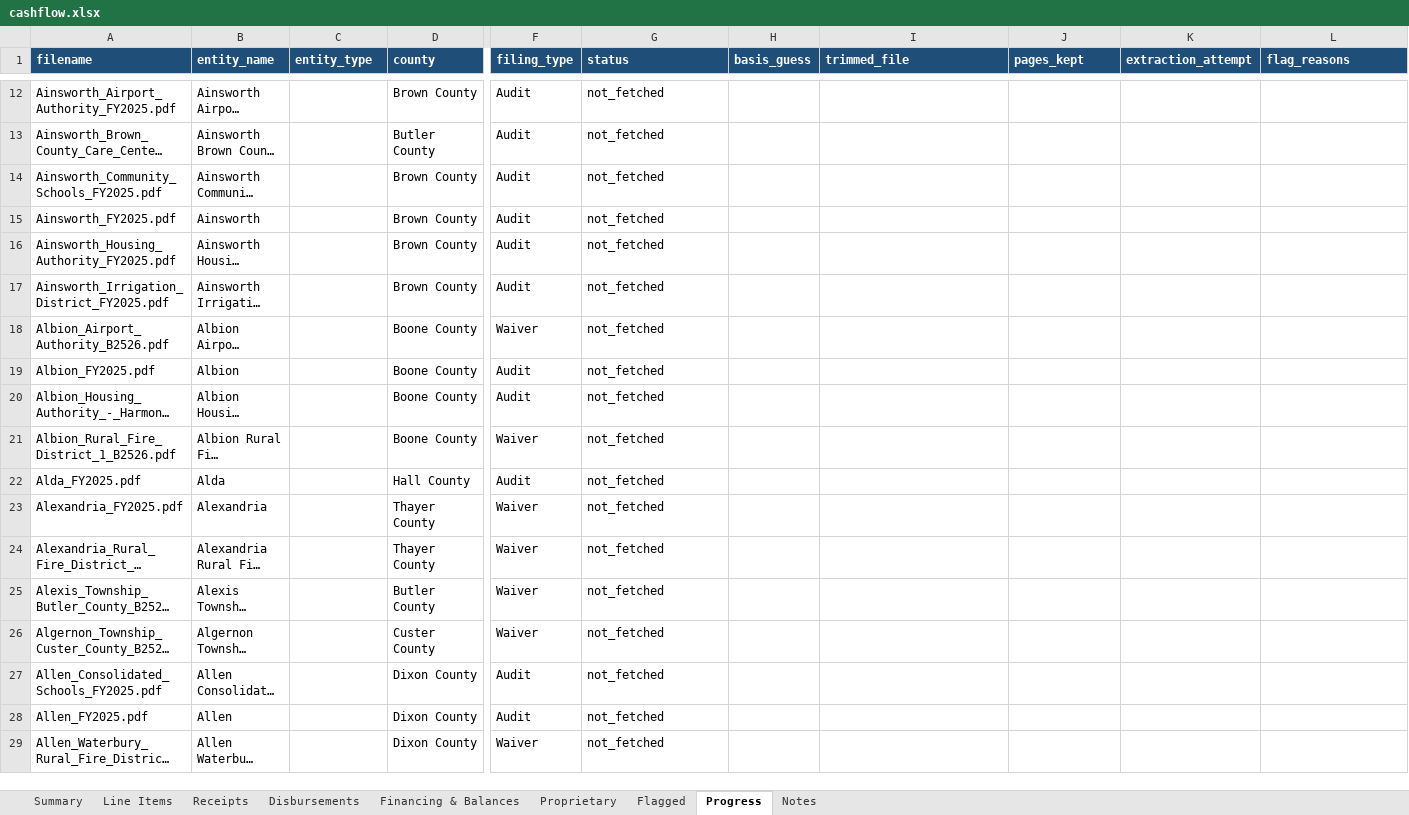
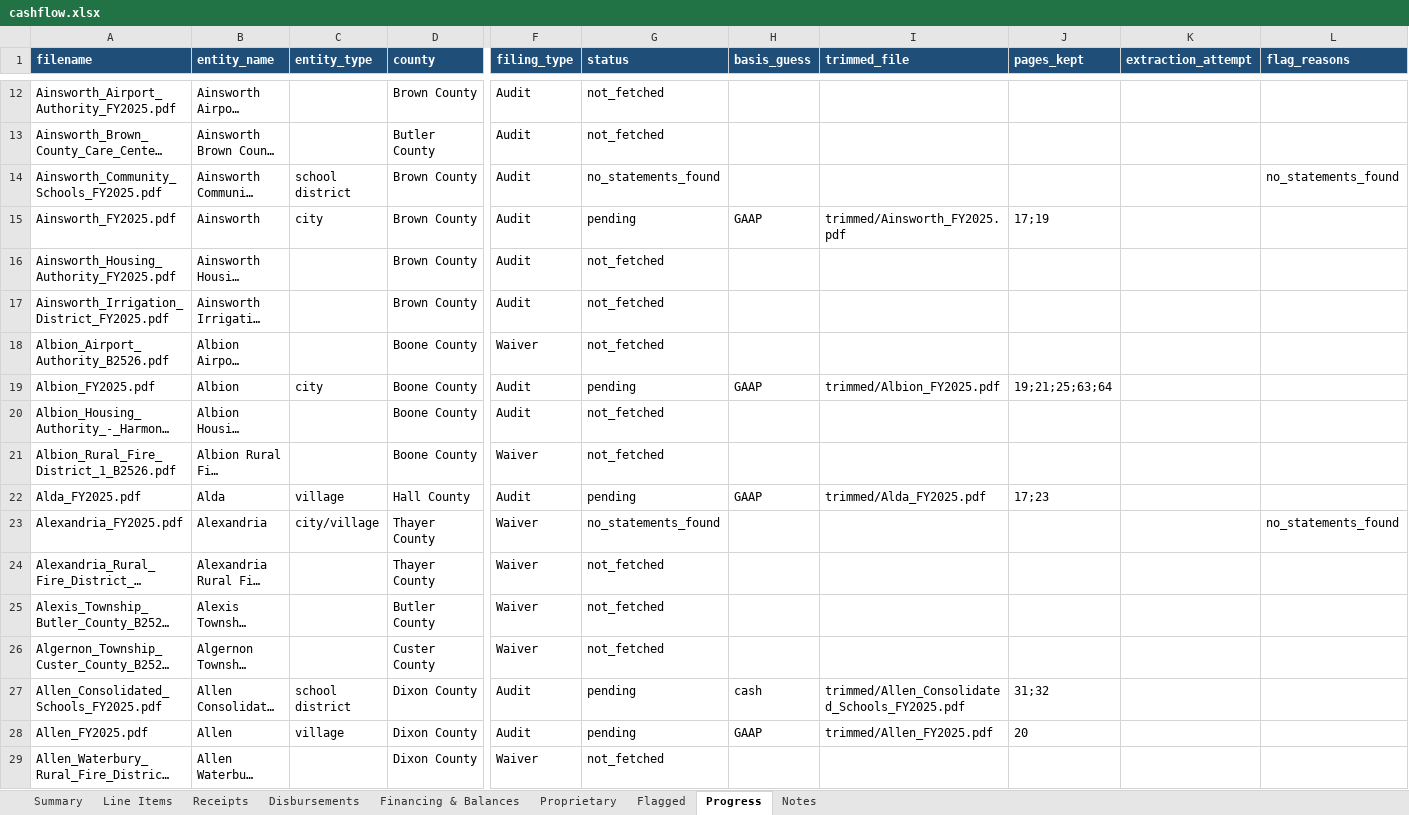
Before and after one commit to trltrl12/Nebraska-Audit, an Excel workbook: output/cashflow.xlsx, sheet Progress, drawn as a sheet; only a part is shown, gaps mark what is left out; long unchanged cells end in …; values as stored, in another font and other column widths than the file's, no borders; the diff covers the shown part only; the diff names each change by its address in the sheet, - before the commit and + after, or states it on an @@ line.

```diff
--- a/output/cashflow.xlsx (sheet Progress)
+++ b/output/cashflow.xlsx (sheet Progress)
-C14 (entity_type): (empty)
+C14 (entity_type): school district
-G14 (status): not_fetched
+G14 (status): no_statements_found
-L14 (flag_reasons): (empty)
+L14 (flag_reasons): no_statements_found
-C15 (entity_type): (empty)
+C15 (entity_type): city
-G15 (status): not_fetched
+G15 (status): pending
-H15 (basis_guess): (empty)
+H15 (basis_guess): GAAP
-I15 (trimmed_file): (empty)
+I15 (trimmed_file): trimmed/Ainsworth_FY2025.pdf
-J15 (pages_kept): (empty)
+J15 (pages_kept): 17;19
-C19 (entity_type): (empty)
+C19 (entity_type): city
-G19 (status): not_fetched
+G19 (status): pending
-H19 (basis_guess): (empty)
+H19 (basis_guess): GAAP
-I19 (trimmed_file): (empty)
+I19 (trimmed_file): trimmed/Albion_FY2025.pdf
-J19 (pages_kept): (empty)
+J19 (pages_kept): 19;21;25;63;64
-C22 (entity_type): (empty)
+C22 (entity_type): village
-G22 (status): not_fetched
+G22 (status): pending
-H22 (basis_guess): (empty)
+H22 (basis_guess): GAAP
-I22 (trimmed_file): (empty)
+I22 (trimmed_file): trimmed/Alda_FY2025.pdf
-J22 (pages_kept): (empty)
+J22 (pages_kept): 17;23
-C23 (entity_type): (empty)
+C23 (entity_type): city/village
-G23 (status): not_fetched
+G23 (status): no_statements_found
-L23 (flag_reasons): (empty)
+L23 (flag_reasons): no_statements_found
-C27 (entity_type): (empty)
+C27 (entity_type): school district
-G27:G28 (status): not_fetched
+G27:G28 (status): pending
-H27 (basis_guess): (empty)
+H27 (basis_guess): cash
-I27 (trimmed_file): (empty)
+I27 (trimmed_file): trimmed/Allen_Consolidated_Schools_FY2025.pdf
-J27 (pages_kept): (empty)
+J27 (pages_kept): 31;32
-C28 (entity_type): (empty)
+C28 (entity_type): village
-H28 (basis_guess): (empty)
+H28 (basis_guess): GAAP
-I28 (trimmed_file): (empty)
+I28 (trimmed_file): trimmed/Allen_FY2025.pdf
-J28 (pages_kept): (empty)
+J28 (pages_kept): 20
```
Also changed, not shown: 68 edited cells elsewhere in this sheet, 14 other files.
